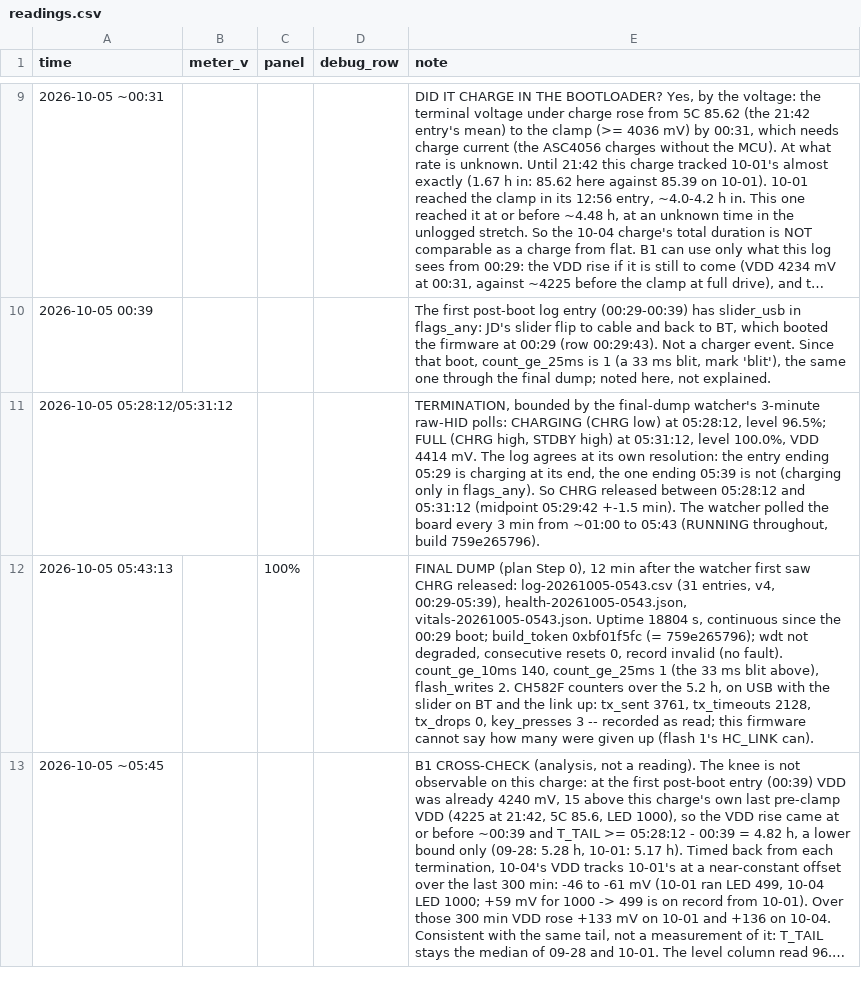
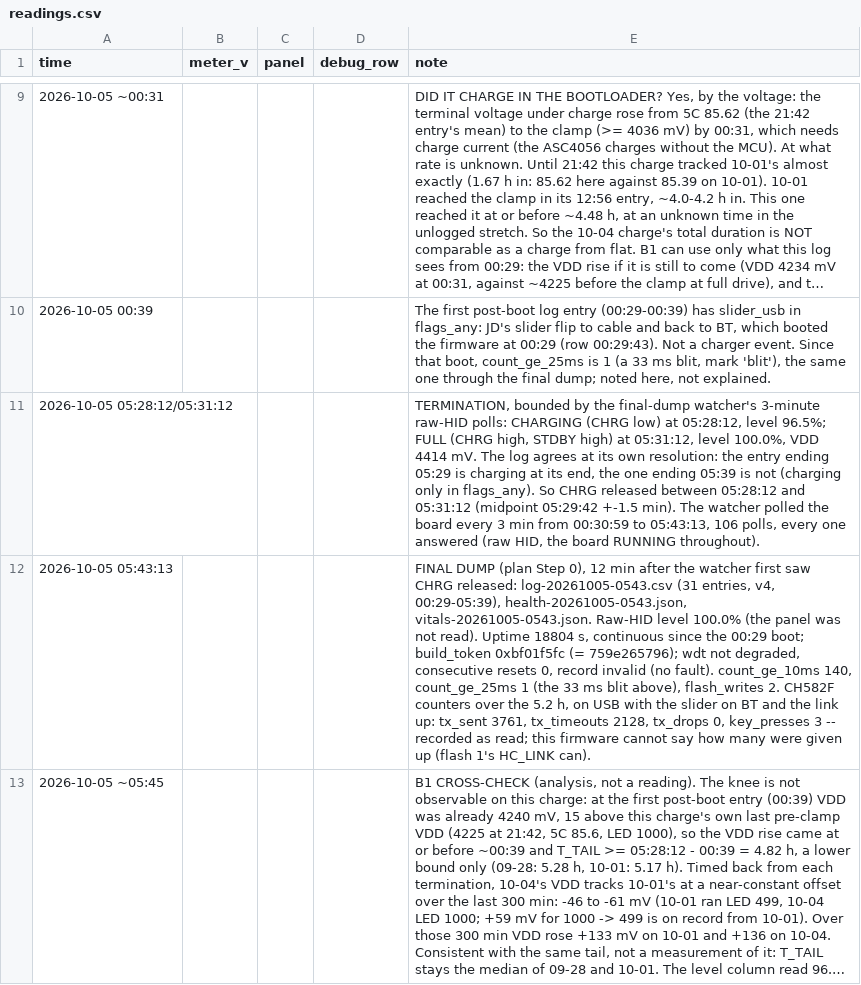
Before and after one commit to jdlien/ak820-pro, a CSV file: history/battery-2026-10-04-charge/readings.csv, drawn as a sheet; only a part is shown, gaps mark what is left out; long unchanged cells end in …; the diff names each change by its address in the sheet, - before the commit and + after, or states it on an @@ line.

Commit message:
history: 10-04 charge -- the 05:43 level came from raw HID, not the panel; the watcher's span
Claude-Session: 0821da9b-72b4-4988-b9a5-3abe3c841cf9

```diff
--- a/history/battery-2026-10-04-charge/readings.csv
+++ b/history/battery-2026-10-04-charge/readings.csv
-E11 (note): …min from ~01:00 to 05:43 (RUNNING throughout, build 759e265796).
+E11 (note): …min from 00:30:59 to 05:43:13, 106 polls, every one answered (raw HID, the board RUNNING throughout).
-C12 (panel): 100%
+C12 (panel): (empty)
-E12 (note): …health-20261005-0543.json, vitals-20261005-0543.json. Uptime 18804…
+E12 (note): …health-20261005-0543.json, vitals-20261005-0543.json. Raw-HID level 100.0% (the panel was not read). Uptime 18804…
```
